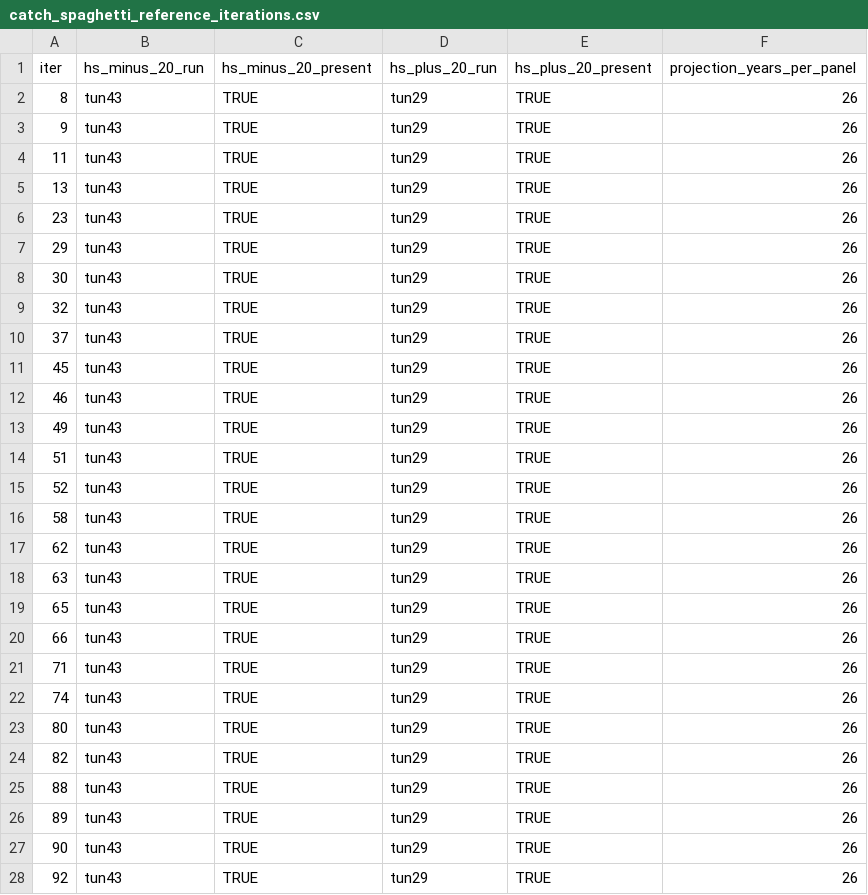
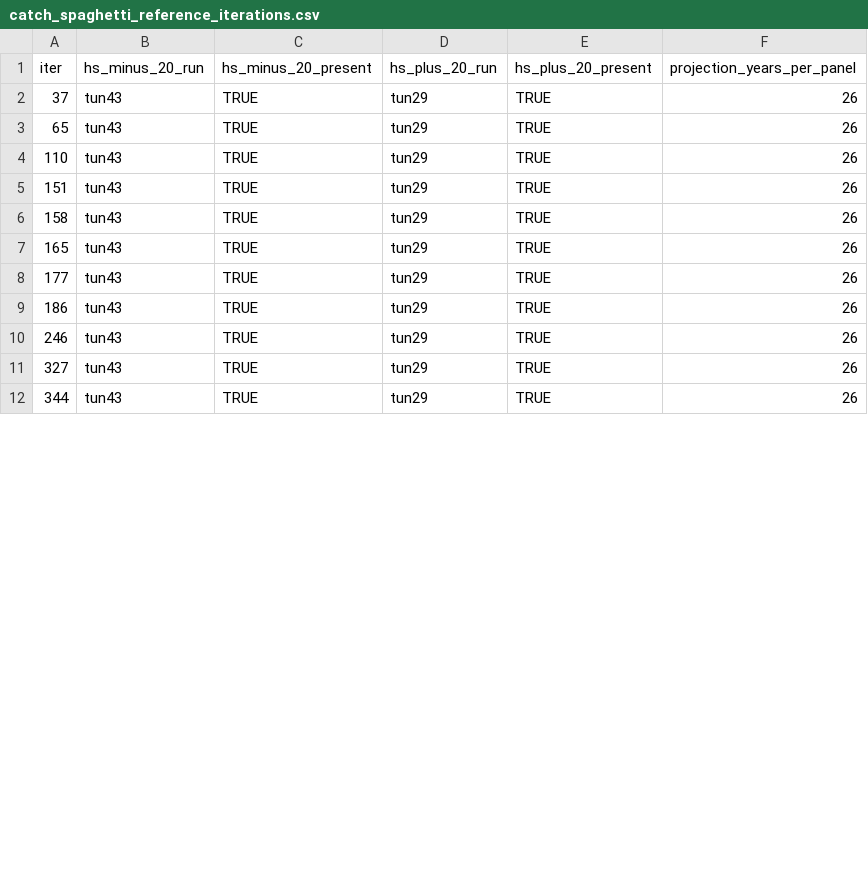
Before and after one commit to SPRFMO/jmMSE26, a CSV file: docs/data/candidates/catch_spaghetti_reference_iterations.csv, drawn as a sheet; only a part is shown; the diff covers the shown part only.

```diff
--- a/docs/data/candidates/catch_spaghetti_reference_iterations.csv
+++ b/docs/data/candidates/catch_spaghetti_reference_iterations.csv
@@ -1,28 +1,12 @@
 iter,hs_minus_20_run,hs_minus_20_present,hs_plus_20_run,hs_plus_20_present,projection_years_per_panel
-8,tun43,TRUE,tun29,TRUE,26
-9,tun43,TRUE,tun29,TRUE,26
-11,tun43,TRUE,tun29,TRUE,26
-13,tun43,TRUE,tun29,TRUE,26
-23,tun43,TRUE,tun29,TRUE,26
-29,tun43,TRUE,tun29,TRUE,26
-30,tun43,TRUE,tun29,TRUE,26
-32,tun43,TRUE,tun29,TRUE,26
 37,tun43,TRUE,tun29,TRUE,26
-45,tun43,TRUE,tun29,TRUE,26
-46,tun43,TRUE,tun29,TRUE,26
-49,tun43,TRUE,tun29,TRUE,26
-51,tun43,TRUE,tun29,TRUE,26
-52,tun43,TRUE,tun29,TRUE,26
-58,tun43,TRUE,tun29,TRUE,26
-62,tun43,TRUE,tun29,TRUE,26
-63,tun43,TRUE,tun29,TRUE,26
 65,tun43,TRUE,tun29,TRUE,26
-66,tun43,TRUE,tun29,TRUE,26
-71,tun43,TRUE,tun29,TRUE,26
-74,tun43,TRUE,tun29,TRUE,26
-80,tun43,TRUE,tun29,TRUE,26
-82,tun43,TRUE,tun29,TRUE,26
-88,tun43,TRUE,tun29,TRUE,26
-89,tun43,TRUE,tun29,TRUE,26
-90,tun43,TRUE,tun29,TRUE,26
-92,tun43,TRUE,tun29,TRUE,26
+110,tun43,TRUE,tun29,TRUE,26
+151,tun43,TRUE,tun29,TRUE,26
+158,tun43,TRUE,tun29,TRUE,26
+165,tun43,TRUE,tun29,TRUE,26
+177,tun43,TRUE,tun29,TRUE,26
+186,tun43,TRUE,tun29,TRUE,26
+246,tun43,TRUE,tun29,TRUE,26
+327,tun43,TRUE,tun29,TRUE,26
+344,tun43,TRUE,tun29,TRUE,26
```
Also changed, not shown: 1 added row and 3 edited cells elsewhere in this file, docs/data/candidates/candidate_quilt_reference_summary.csv, docs/data/candidates/candidate_scorecard_input_reference.csv, 13 other files.
